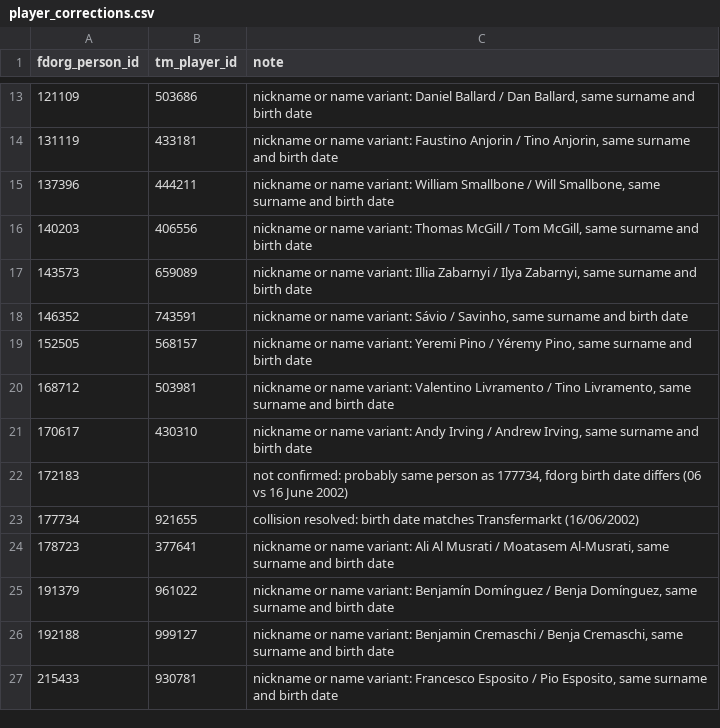
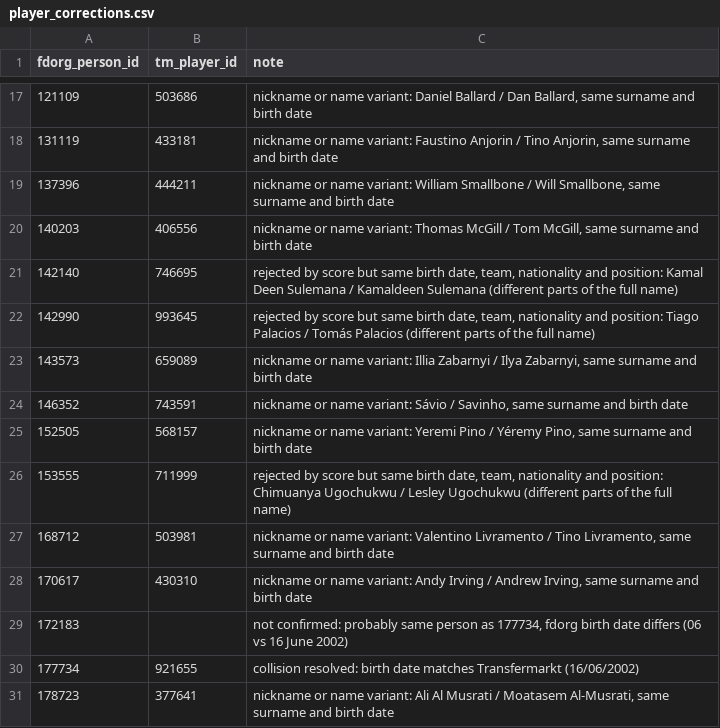
Before and after one commit to fedepetr/football-data-platform, a CSV file: dbt/seeds/player_corrections.csv, drawn as a sheet; only a part is shown, gaps mark what is left out; the shorter side is filled out with more unchanged rows; the diff covers the shown part only.

Commit message:
feat: flag rejected player matches with same birth date and team for review

```diff
--- a/dbt/seeds/player_corrections.csv
+++ b/dbt/seeds/player_corrections.csv
@@ -16,2 +20,4 @@ fdorg_person_id,tm_player_id,note
 140203,406556,"nickname or name variant: Thomas McGill / Tom McGill, same surname and birth date"
+142140,746695,"rejected by score but same birth date, team, nationality and position: Kamal Deen Sulemana / Kamaldeen Sulemana (different parts of the full name)"
+142990,993645,"rejected by score but same birth date, team, nationality and position: Tiago Palacios / Tomás Palacios (different parts of the full name)"
 143573,659089,"nickname or name variant: Illia Zabarnyi / Ilya Zabarnyi, same surname and birth date"
@@ -19,2 +25,3 @@ fdorg_person_id,tm_player_id,note
 152505,568157,"nickname or name variant: Yeremi Pino / Yéremy Pino, same surname and birth date"
+153555,711999,"rejected by score but same birth date, team, nationality and position: Chimuanya Ugochukwu / Lesley Ugochukwu (different parts of the full name)"
 168712,503981,"nickname or name variant: Valentino Livramento / Tino Livramento, same surname and birth date"
```
Also changed, not shown: 11 added rows elsewhere in this file, 3 other files.
